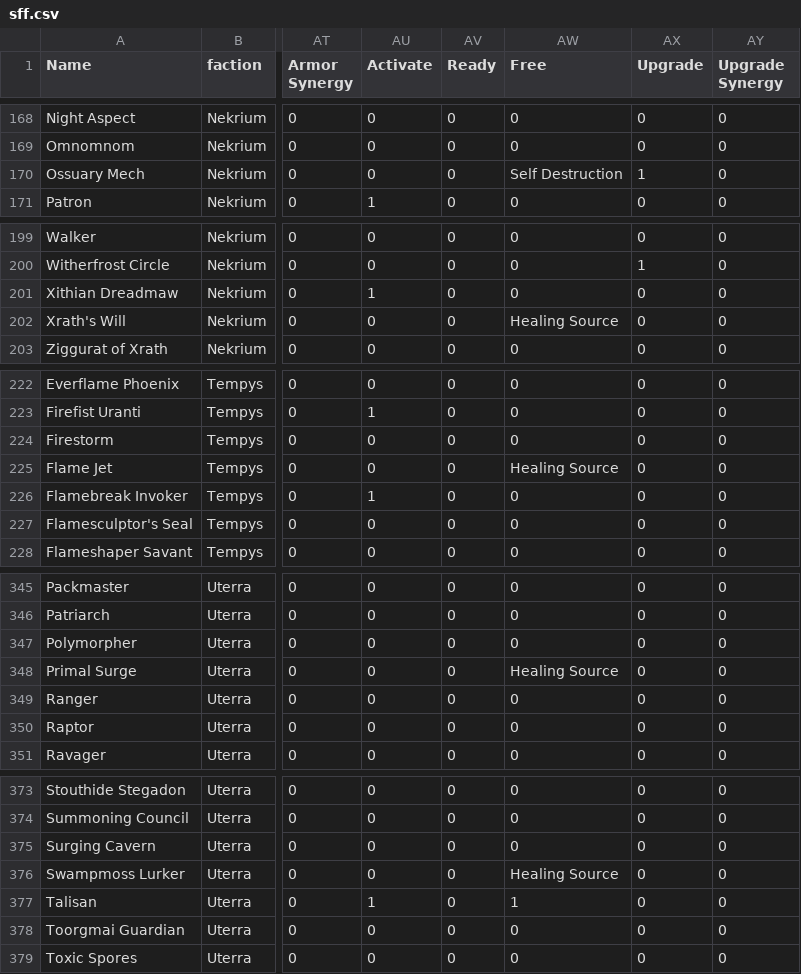
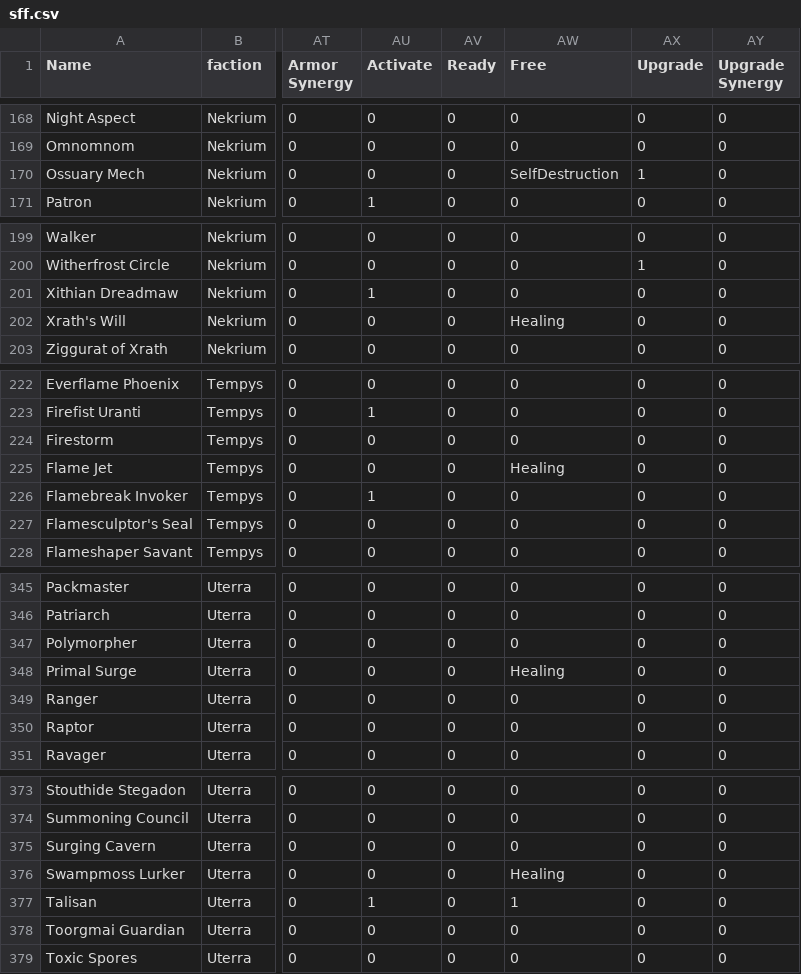
Before and after one commit to TMind/SolMDb, a CSV file: sff.csv, drawn as a sheet; only a part is shown, gaps mark what is left out; the diff covers the shown part only; the diff names each change by its address in the sheet, - before the commit and + after, or states it on an @@ line.

```diff
--- a/sff.csv
+++ b/sff.csv
-AW170 (Free): Self Destruction
+AW170 (Free): SelfDestruction
-AW202 (Free): Healing Source
+AW202 (Free): Healing
-AW225 (Free): Healing Source
+AW225 (Free): Healing
-AW348 (Free): Healing Source
+AW348 (Free): Healing
-AW376 (Free): Healing Source
+AW376 (Free): Healing
```
Also changed, not shown: 9 edited cells elsewhere in this file, 7 other files.
